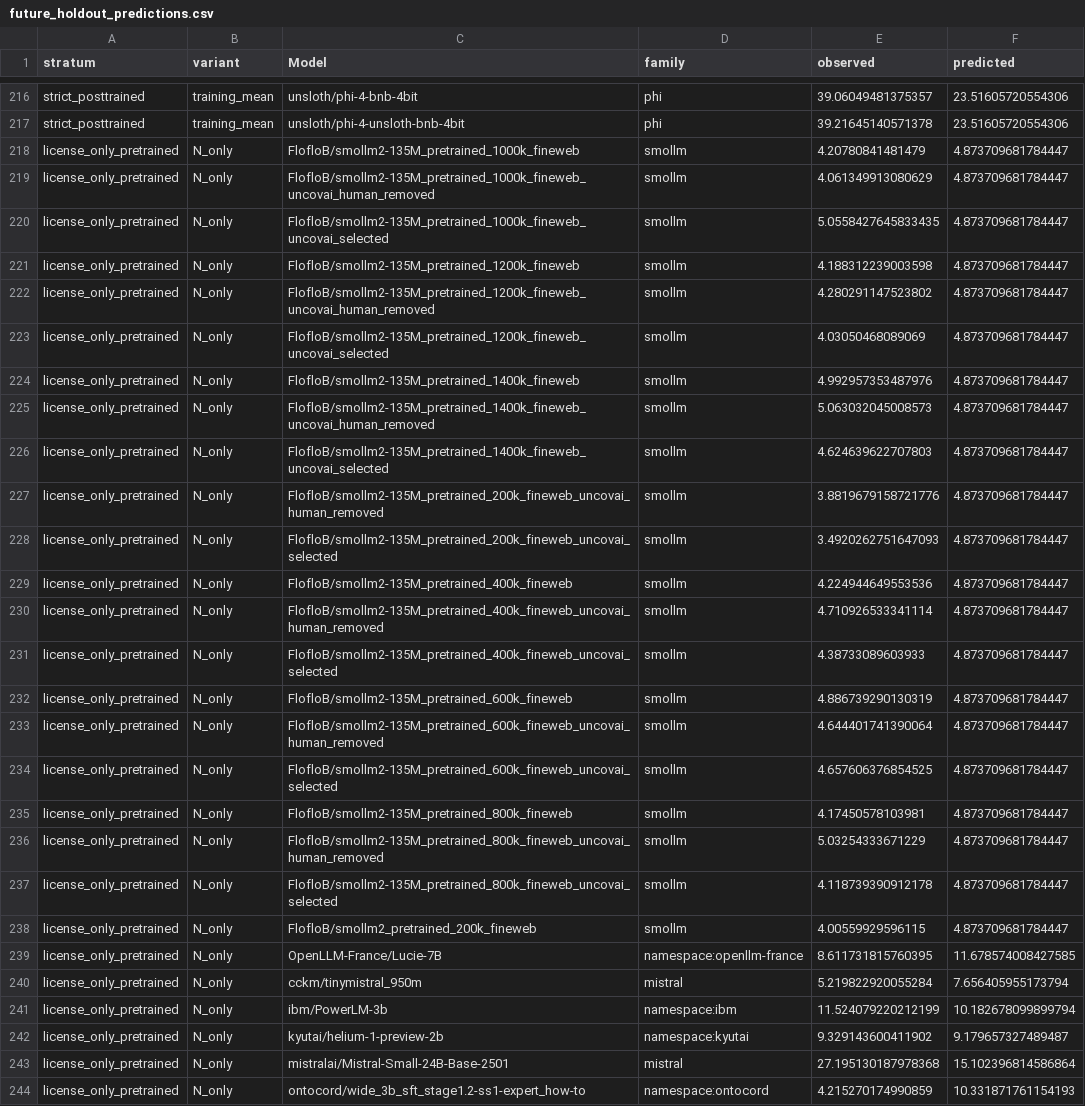
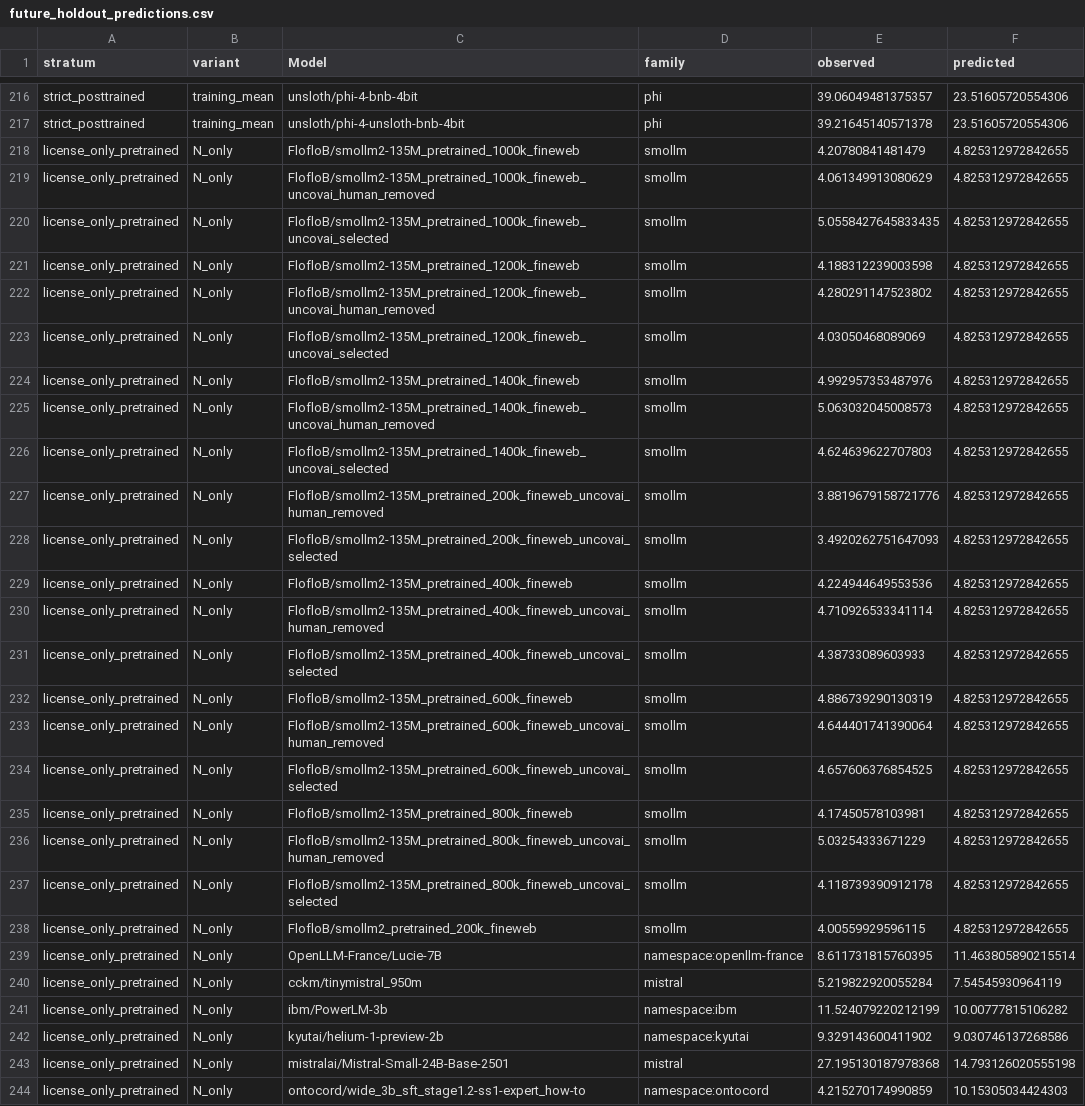
Before and after one commit to serendip215-cell/math_model, a CSV file: F题_初步方案/outputs/problem4/results/future_holdout_predictions.csv, drawn as a sheet; only a part is shown, gaps mark what is left out; the diff covers the shown part only; the diff names each change by its address in the sheet, - before the commit and + after, or states it on an @@ line.

```diff
--- a/F题_初步方案/outputs/problem4/results/future_holdout_predictions.csv
+++ b/F题_初步方案/outputs/problem4/results/future_holdout_predictions.csv
-F218:F238 (predicted): 4.873709681784447
+F218:F238 (predicted): 4.825312972842655
-F239 (predicted): 11.678574008427585
+F239 (predicted): 11.463805890215514
-F240 (predicted): 7.656405955173794
+F240 (predicted): 7.54545930964119
-F241 (predicted): 10.182678099899794
+F241 (predicted): 10.00777815106282
-F242 (predicted): 9.179657327489487
+F242 (predicted): 9.030746137268586
-F243 (predicted): 15.102396814586864
+F243 (predicted): 14.793126020555198
-F244 (predicted): 10.331871761154193
+F244 (predicted): 10.15305034424303
```
Also changed, not shown: 164 edited cells elsewhere in this file, F题_初步方案/outputs/problem4/results/conditional_decomposition.csv, F题_初步方案/outputs/problem4/results/decomposition_family_bootstrap.csv, 16 other files.
